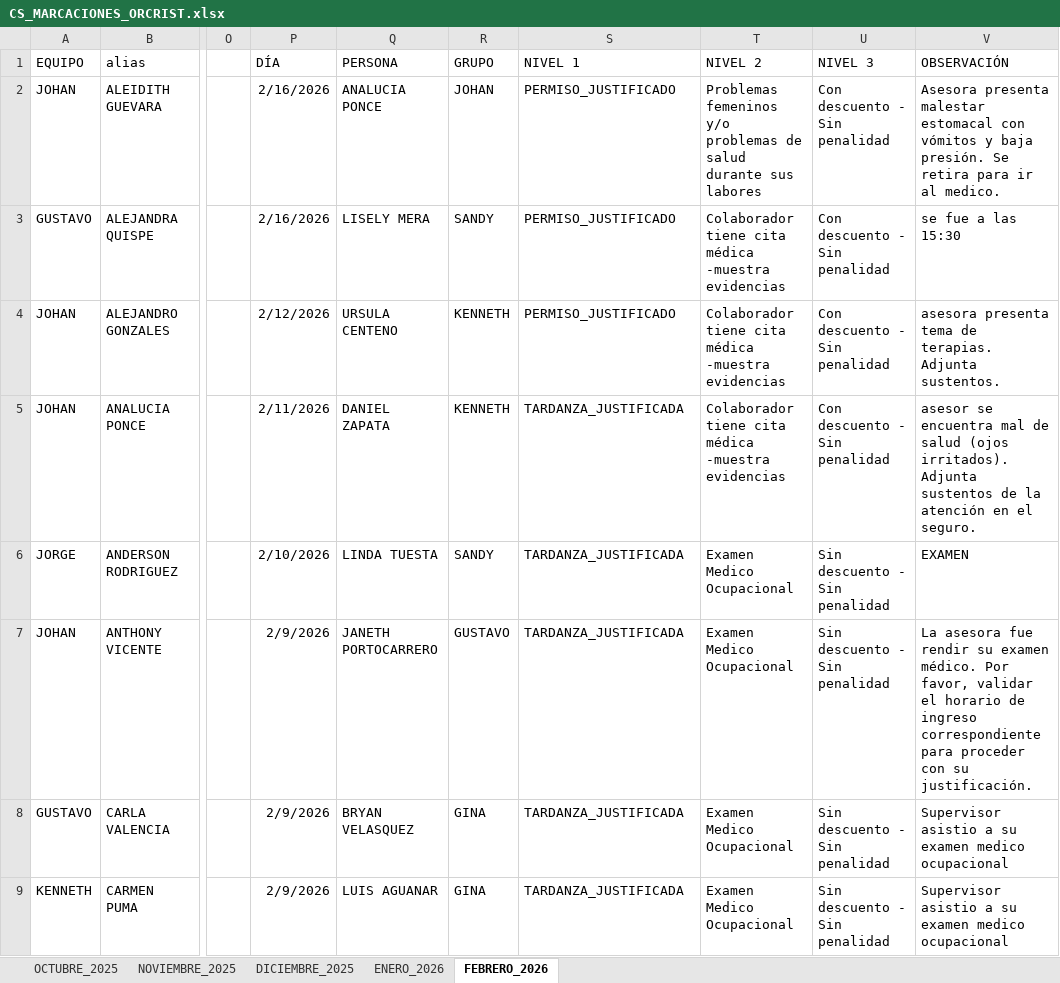
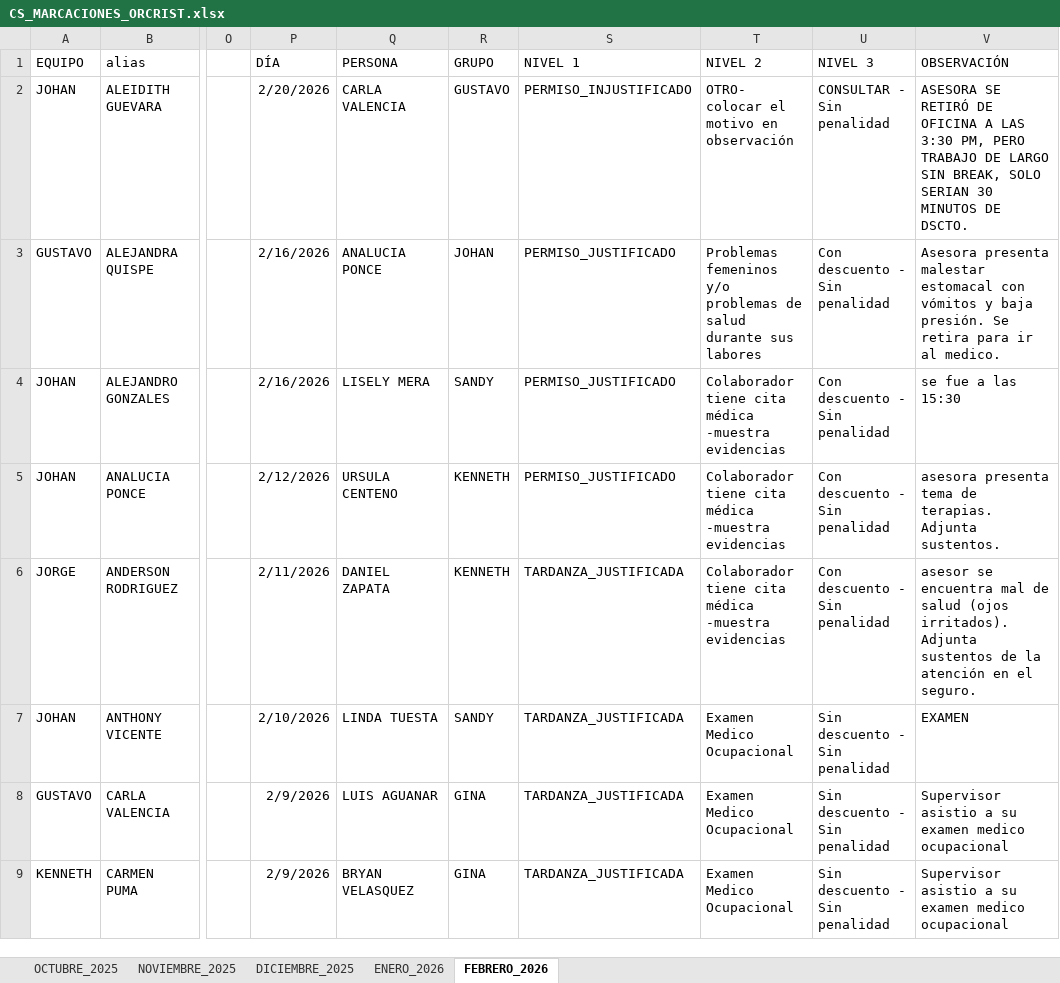
Before and after one commit to jvasquez98/Ranking, an Excel workbook: CS_MARCACIONES_ORCRIST.xlsx, sheet FEBRERO_2026, drawn as a sheet; only a part is shown, gaps mark what is left out; values as stored, in another font and other column widths than the file's, no borders; conditional formats and table styles not drawn; the diff covers the shown part only; the diff names each change by its address in the sheet, - before the commit and + after, or states it on an @@ line.

```diff
--- a/CS_MARCACIONES_ORCRIST.xlsx (sheet FEBRERO_2026)
+++ b/CS_MARCACIONES_ORCRIST.xlsx (sheet FEBRERO_2026)
-P2 (DÍA): 2/16/2026
+P2 (DÍA): 2/20/2026
-Q2 (PERSONA): ANALUCIA PONCE
+Q2 (PERSONA): CARLA VALENCIA
-R2 (GRUPO): JOHAN
+R2 (GRUPO): GUSTAVO
-S2 (NIVEL 1): PERMISO_JUSTIFICADO
+S2 (NIVEL 1): PERMISO_INJUSTIFICADO
-T2 (NIVEL 2): Problemas femeninos y/o problemas de salud durante sus labores
+T2 (NIVEL 2): OTRO- colocar el motivo en observación
-U2 (NIVEL 3): Con descuento - Sin penalidad
+U2 (NIVEL 3): CONSULTAR - Sin penalidad
-V2 (OBSERVACIÓN): Asesora presenta malestar estomacal con vómitos y baja presión. Se retira para ir al medico.
+V2 (OBSERVACIÓN): ASESORA SE RETIRÓ DE OFICINA A LAS 3:30 PM, PERO TRABAJO DE LARGO SIN BREAK, SOLO SERIAN 30 MINUTOS DE DSCTO.
-Q3 (PERSONA): LISELY MERA
+Q3 (PERSONA): ANALUCIA PONCE
-R3 (GRUPO): SANDY
+R3 (GRUPO): JOHAN
-T3 (NIVEL 2): Colaborador tiene cita médica -muestra evidencias
+T3 (NIVEL 2): Problemas femeninos y/o problemas de salud durante sus labores
-V3 (OBSERVACIÓN): se fue a las 15:30
+V3 (OBSERVACIÓN): Asesora presenta malestar estomacal con vómitos y baja presión. Se retira para ir al medico.
-P4 (DÍA): 2/12/2026
+P4 (DÍA): 2/16/2026
-Q4 (PERSONA): URSULA CENTENO
+Q4 (PERSONA): LISELY MERA
-R4 (GRUPO): KENNETH
+R4 (GRUPO): SANDY
-V4 (OBSERVACIÓN): asesora presenta tema de terapias. Adjunta sustentos.
+V4 (OBSERVACIÓN): se fue a las 15:30
-P5 (DÍA): 2/11/2026
+P5 (DÍA): 2/12/2026
-Q5 (PERSONA): DANIEL ZAPATA
+Q5 (PERSONA): URSULA CENTENO
-S5 (NIVEL 1): TARDANZA_JUSTIFICADA
+S5 (NIVEL 1): PERMISO_JUSTIFICADO
-V5 (OBSERVACIÓN): asesor se encuentra mal de salud (ojos irritados). Adjunta sustentos de la atención en el seguro.
+V5 (OBSERVACIÓN): asesora presenta tema de terapias. Adjunta sustentos.
-P6 (DÍA): 2/10/2026
+P6 (DÍA): 2/11/2026
-Q6 (PERSONA): LINDA TUESTA
+Q6 (PERSONA): DANIEL ZAPATA
-R6 (GRUPO): SANDY
+R6 (GRUPO): KENNETH
-T6 (NIVEL 2): Examen Medico Ocupacional
+T6 (NIVEL 2): Colaborador tiene cita médica -muestra evidencias
-U6 (NIVEL 3): Sin descuento - Sin penalidad
+U6 (NIVEL 3): Con descuento - Sin penalidad
-V6 (OBSERVACIÓN): EXAMEN
+V6 (OBSERVACIÓN): asesor se encuentra mal de salud (ojos irritados). Adjunta sustentos de la atención en el seguro.
-P7 (DÍA): 2/9/2026
+P7 (DÍA): 2/10/2026
-Q7 (PERSONA): JANETH PORTOCARRERO
+Q7 (PERSONA): LINDA TUESTA
-R7 (GRUPO): GUSTAVO
+R7 (GRUPO): SANDY
-V7 (OBSERVACIÓN): La asesora fue rendir su examen médico. Por favor, validar el horario de ingreso correspondiente para proceder con su justificación.
+V7 (OBSERVACIÓN): EXAMEN
-Q8 (PERSONA): BRYAN VELASQUEZ
+Q8 (PERSONA): LUIS AGUANAR
-Q9 (PERSONA): LUIS AGUANAR
+Q9 (PERSONA): BRYAN VELASQUEZ
```
Also changed, not shown: 3 added rows and 50 edited cells elsewhere in this sheet, 2 other files.
